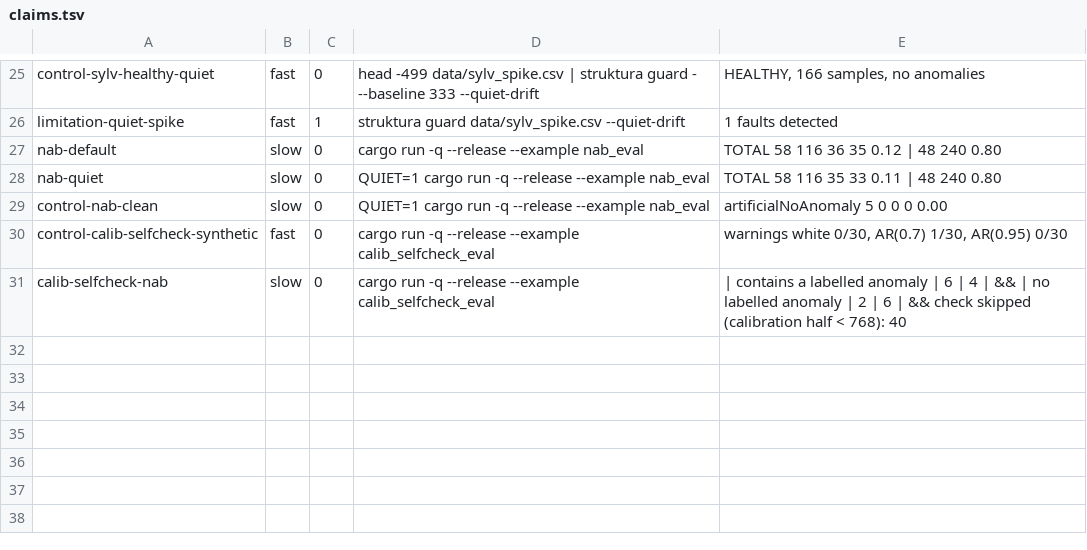
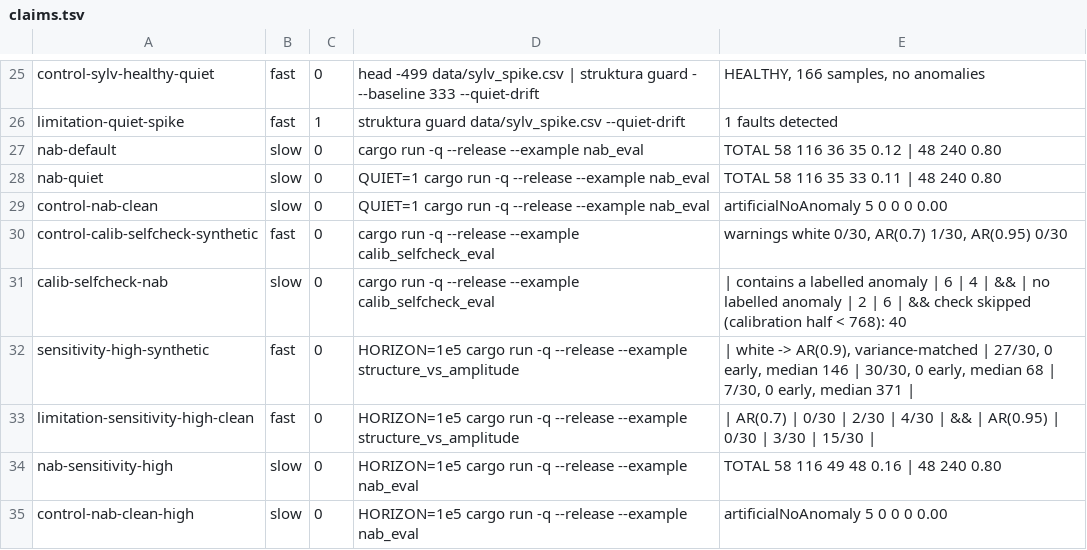
Before and after one commit to koscak-labs/struktura, a TSV file: docs/claims.tsv, drawn as a sheet; only a part is shown, gaps mark what is left out; the diff names each change by its address in the sheet, - before the commit and + after, or states it on an @@ line.

```diff
--- a/docs/claims.tsv
+++ b/docs/claims.tsv
+row 32: sensitivity-high-synthetic | fast | 0 | HORIZON=1e5 cargo run -q --release --example structure_vs_amplitude | | white -> AR(0.9), variance-matched | 27/30, 0 early, median 146 | 30/30, 0 early, median 68 | 7/30, 0 early, median 371
+row 33: limitation-sensitivity-high-clean | fast | 0 | HORIZON=1e5 cargo run -q --release --example structure_vs_amplitude | | AR(0.7) | 0/30 | 2/30 | 4/30 | && | AR(0.95) | 0/30 | 3/30 | 15/30
+row 34: nab-sensitivity-high | slow | 0 | HORIZON=1e5 cargo run -q --release --example nab_eval | TOTAL 58 116 49 48 0.16 | 48 240 0.80
+row 35: control-nab-clean-high | slow | 0 | HORIZON=1e5 cargo run -q --release --example nab_eval | artificialNoAnomaly 5 0 0 0 0.00
```
Also changed, not shown: 5 other files.
